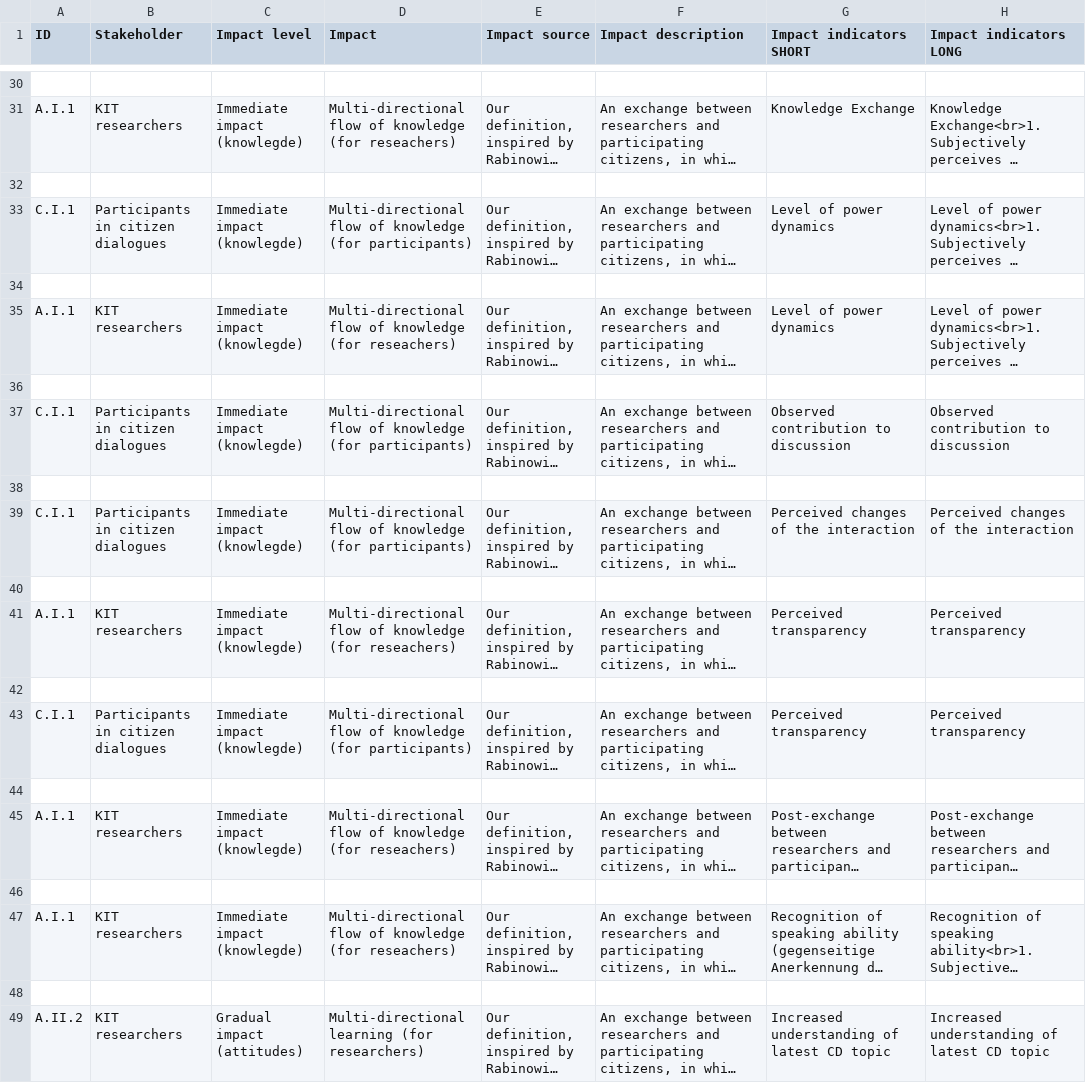
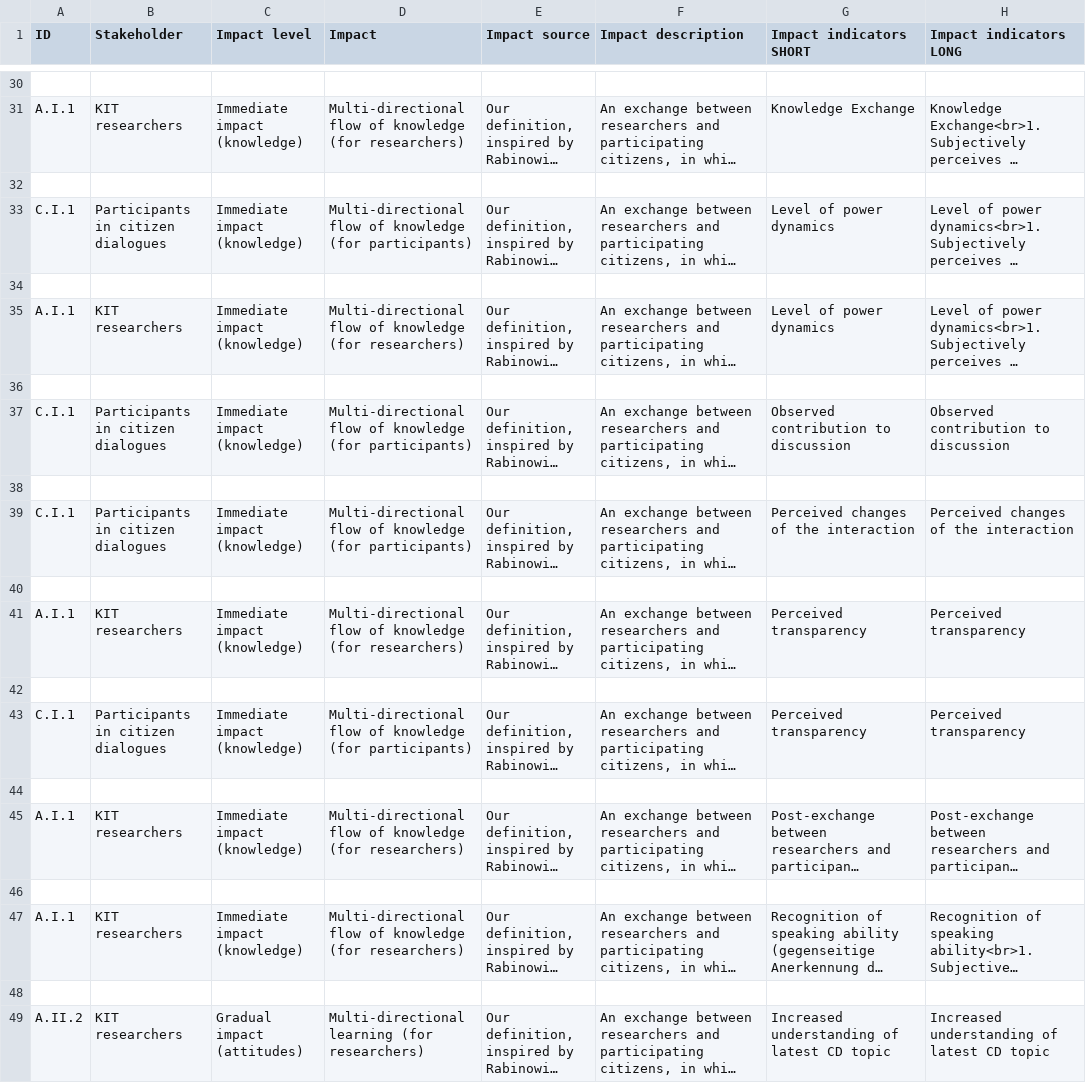
Before and after one commit to kristinbaumann/kit-participation-research-website, a CSV file: assets/data/matrix_data_221121.csv, drawn as a sheet; only a part is shown, gaps mark what is left out; long unchanged cells end in …; the diff covers the shown part only; the diff names each change by its address in the sheet, - before the commit and + after, or states it on an @@ line.

```diff
--- a/assets/data/matrix_data_221121.csv
+++ b/assets/data/matrix_data_221121.csv
-C31 (Impact level): Immediate impact (knowlegde)
+C31 (Impact level): Immediate impact (knowledge)
-D31 (Impact): …knowledge (for reseachers)
+D31 (Impact): …knowledge (for researchers)
-C33 (Impact level): Immediate impact (knowlegde)
+C33 (Impact level): Immediate impact (knowledge)
-C35 (Impact level): Immediate impact (knowlegde)
+C35 (Impact level): Immediate impact (knowledge)
-D35 (Impact): …knowledge (for reseachers)
+D35 (Impact): …knowledge (for researchers)
-C37 (Impact level): Immediate impact (knowlegde)
+C37 (Impact level): Immediate impact (knowledge)
-C39 (Impact level): Immediate impact (knowlegde)
+C39 (Impact level): Immediate impact (knowledge)
-C41 (Impact level): Immediate impact (knowlegde)
+C41 (Impact level): Immediate impact (knowledge)
-D41 (Impact): …knowledge (for reseachers)
+D41 (Impact): …knowledge (for researchers)
-C43 (Impact level): Immediate impact (knowlegde)
+C43 (Impact level): Immediate impact (knowledge)
-C45 (Impact level): Immediate impact (knowlegde)
+C45 (Impact level): Immediate impact (knowledge)
-D45 (Impact): …knowledge (for reseachers)
+D45 (Impact): …knowledge (for researchers)
-C47 (Impact level): Immediate impact (knowlegde)
+C47 (Impact level): Immediate impact (knowledge)
-D47 (Impact): …knowledge (for reseachers)
+D47 (Impact): …knowledge (for researchers)
```
Also changed, not shown: 24 edited cells elsewhere in this file, 3 other files.
